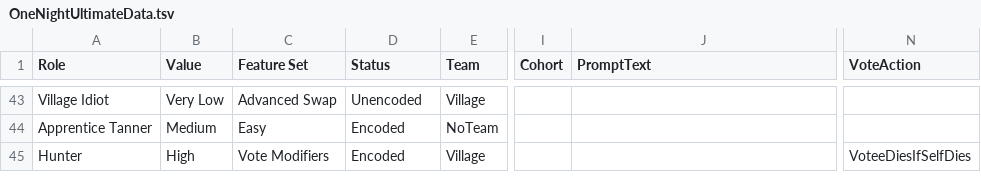
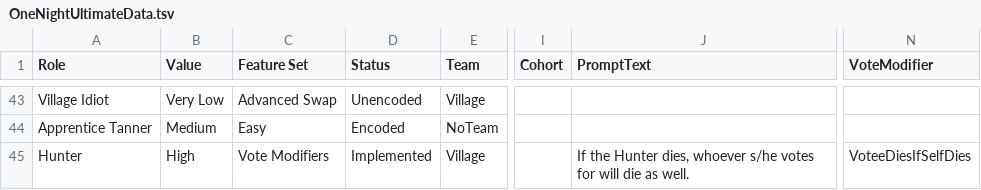
Before and after one commit to schwin42/OneNightUltimateTurbo, a TSV file: Assets/GameData/OneNightUltimateData.tsv, drawn as a sheet; only a part is shown, gaps mark what is left out; the diff names each change by its address in the sheet, - before the commit and + after, or states it on an @@ line.

Commit message:
Implemented Hunter

```diff
--- a/Assets/GameData/OneNightUltimateData.tsv
+++ b/Assets/GameData/OneNightUltimateData.tsv
-N1: VoteAction
+N1: VoteModifier
-D45 (Status): Encoded
+D45 (Status): Implemented
-J45 (PromptText): (empty)
+J45 (PromptText): If the Hunter dies, whoever s/he votes for will die as well.
```
Also changed, not shown: 7 other files.
